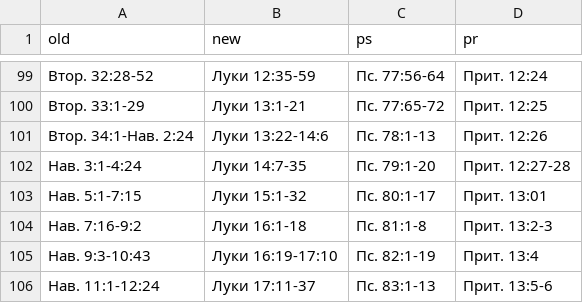
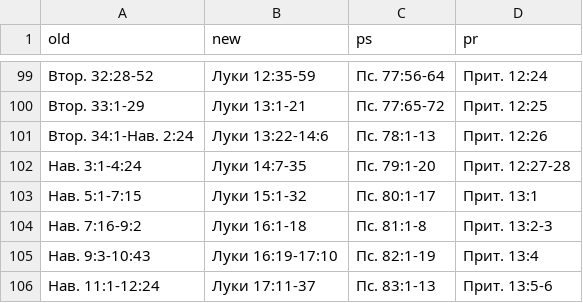
Before and after one commit to novchurch/today, a CSV file: _data/plan.csv, drawn as a sheet; only a part is shown, gaps mark what is left out.

Commit message:
:neckbeard: fixed a typo in plan 01 -> 1

```diff
--- a/_data/plan.csv
+++ b/_data/plan.csv
@@ -102,3 +102,3 @@ old,new,ps,pr
 Нав. 3:1-4:24,Луки 14:7-35,Пс. 79:1-20,Прит. 12:27-28
-Нав. 5:1-7:15,Луки 15:1-32,Пс. 80:1-17,Прит. 13:01
+Нав. 5:1-7:15,Луки 15:1-32,Пс. 80:1-17,Прит. 13:1
 Нав. 7:16-9:2,Луки 16:1-18,Пс. 81:1-8,Прит. 13:2-3
```
